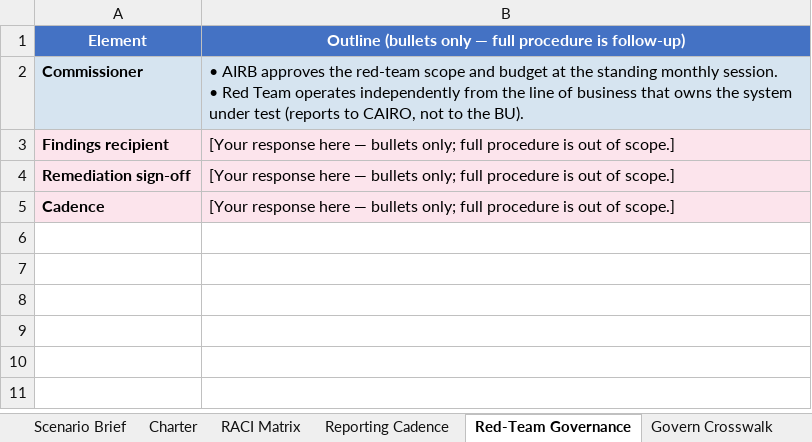
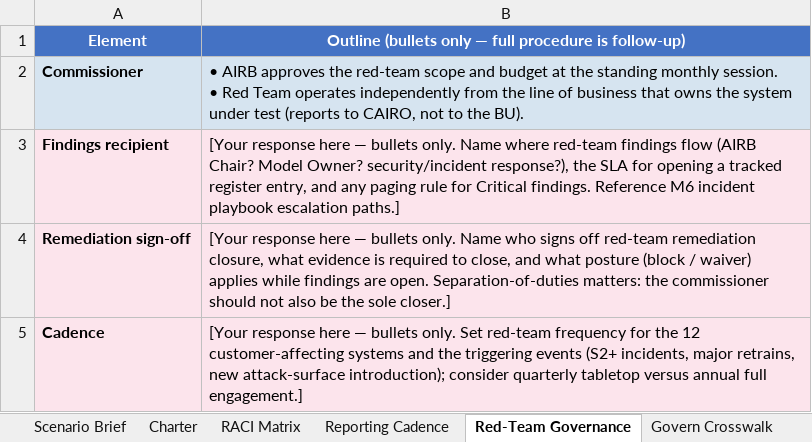
Before and after one commit to udacity/ai-sec-eng-c4-cd15150-sohbet-exercises, an Excel workbook: 12_ai-governance-operating-model/exercises/starter/ai_governance_core.xlsx, sheet Red-Team Governance, drawn as a sheet; values as stored, in another font and other column widths than the file's, no borders; the diff names each change by its address in the sheet, - before the commit and + after, or states it on an @@ line.

Commit message:
few formatting related changes and reference links for further reading in readmes and refined the readmes, and removed too much hints/pseudocodes from the starter. this is the large commit with lots of these minor changes.

```diff
--- a/12_ai-governance-operating-model/exercises/starter/ai_governance_core.xlsx (sheet Red-Team Governance)
+++ b/12_ai-governance-operating-model/exercises/starter/ai_governance_core.xlsx (sheet Red-Team Governance)
-B3: …— bullets only; full procedure is out of scope.]
+B3: …— bullets only. Name where red-team findings flow (AIRB Chair? Model Owner? security/incident response?), the SLA for opening a tracked register entry, and any paging rule for Critical findings. Reference M6 incident playbook escalation paths.]
-B4: …— bullets only; full procedure is out of scope.]
+B4: …— bullets only. Name who signs off red-team remediation closure, what evidence is required to close, and what posture (block / waiver) applies while findings are open. Separation-of-duties matters: the commissioner should not also be the sole closer.]
-B5: …— bullets only; full procedure is out of scope.]
+B5: …— bullets only. Set red-team frequency for the 12 customer-affecting systems and the triggering events (S2+ incidents, major retrains, new attack-surface introduction); consider quarterly tabletop versus annual full engagement.]
```
Also changed, not shown: sheet RACI Matrix, sheet Iteration Log, sheet Govern Crosswalk, sheet Scenario Brief, sheet Reporting Cadence, sheet Failure Mode Stress Test, 1 more sheet, other sheet tabs, 03_ai-threat-modeling-mitre-atlas/demo/threat_model_demo.xlsx, 03_ai-threat-modeling-mitre-atlas/exercises/solution/threat_model.xlsx, 49 other files.
